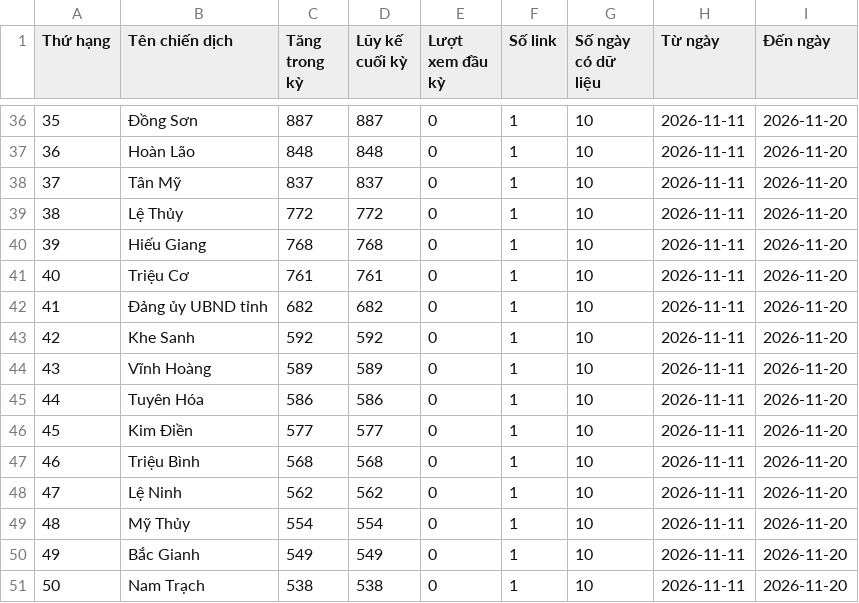
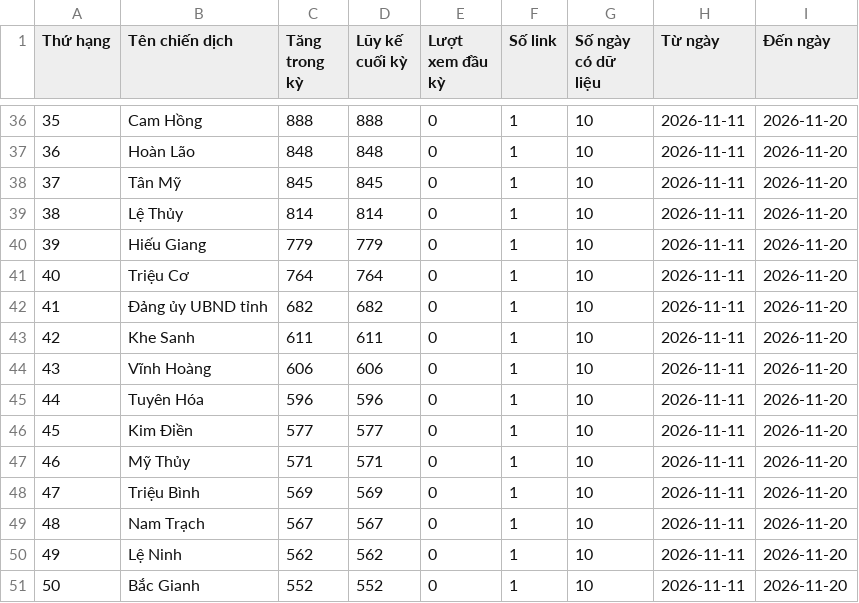
Before and after one commit to phuonglinh-ai/truyenthongquangtri, a CSV file: data.csv, drawn as a sheet; only a part is shown, gaps mark what is left out; the diff covers the shown part only.

```diff
--- a/data.csv
+++ b/data.csv
@@ -36,16 +36,16 @@
-35,Đồng Sơn,887,887,0,1,10,2026-11-11,2026-11-20
+35,Cam Hồng,888,888,0,1,10,2026-11-11,2026-11-20
 36,Hoàn Lão,848,848,0,1,10,2026-11-11,2026-11-20
-37,Tân Mỹ,837,837,0,1,10,2026-11-11,2026-11-20
-38,Lệ Thủy,772,772,0,1,10,2026-11-11,2026-11-20
-39,Hiếu Giang,768,768,0,1,10,2026-11-11,2026-11-20
-40,Triệu Cơ,761,761,0,1,10,2026-11-11,2026-11-20
+37,Tân Mỹ,845,845,0,1,10,2026-11-11,2026-11-20
+38,Lệ Thủy,814,814,0,1,10,2026-11-11,2026-11-20
+39,Hiếu Giang,779,779,0,1,10,2026-11-11,2026-11-20
+40,Triệu Cơ,764,764,0,1,10,2026-11-11,2026-11-20
 41,Đảng ủy UBND tỉnh,682,682,0,1,10,2026-11-11,2026-11-20
-42,Khe Sanh,592,592,0,1,10,2026-11-11,2026-11-20
-43,Vĩnh Hoàng,589,589,0,1,10,2026-11-11,2026-11-20
-44,Tuyên Hóa,586,586,0,1,10,2026-11-11,2026-11-20
+42,Khe Sanh,611,611,0,1,10,2026-11-11,2026-11-20
+43,Vĩnh Hoàng,606,606,0,1,10,2026-11-11,2026-11-20
+44,Tuyên Hóa,596,596,0,1,10,2026-11-11,2026-11-20
 45,Kim Điền,577,577,0,1,10,2026-11-11,2026-11-20
-46,Triệu Bình,568,568,0,1,10,2026-11-11,2026-11-20
-47,Lệ Ninh,562,562,0,1,10,2026-11-11,2026-11-20
-48,Mỹ Thủy,554,554,0,1,10,2026-11-11,2026-11-20
-49,Bắc Gianh,549,549,0,1,10,2026-11-11,2026-11-20
-50,Nam Trạch,538,538,0,1,10,2026-11-11,2026-11-20
+46,Mỹ Thủy,571,571,0,1,10,2026-11-11,2026-11-20
+47,Triệu Bình,569,569,0,1,10,2026-11-11,2026-11-20
+48,Nam Trạch,567,567,0,1,10,2026-11-11,2026-11-20
+49,Lệ Ninh,562,562,0,1,10,2026-11-11,2026-11-20
+50,Bắc Gianh,552,552,0,1,10,2026-11-11,2026-11-20
```
Also changed, not shown: 93 edited cells elsewhere in this file.
